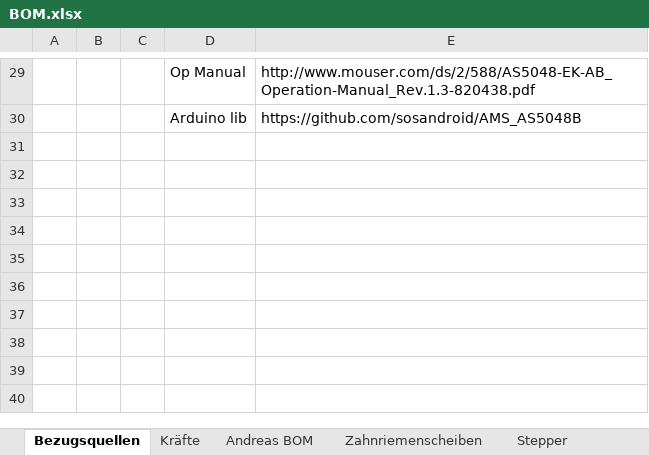
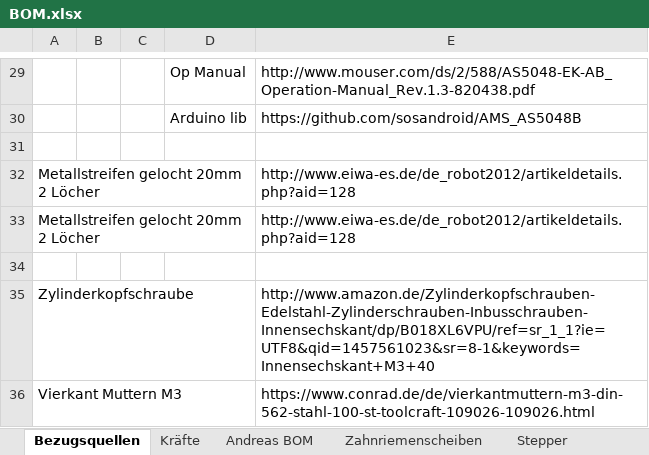
Before and after one commit to goergch/Walter, an Excel workbook: BOM.xlsx, sheet Bezugsquellen, drawn as a sheet; only a part is shown, gaps mark what is left out; values as stored, in another font and other column widths than the file's, no borders; the diff names each change by its address in the sheet, - before the commit and + after, or states it on an @@ line.

```diff
--- a/BOM.xlsx (sheet Bezugsquellen)
+++ b/BOM.xlsx (sheet Bezugsquellen)
+row 31: (empty)
+row 32: Metallstreifen gelocht 20mm 2 Löcher |  |  |  | http://www.eiwa-es.de/de_robot2012/artikeldetails.php?aid=128
+row 33: Metallstreifen gelocht 20mm 2 Löcher |  |  |  | http://www.eiwa-es.de/de_robot2012/artikeldetails.php?aid=128
+row 34: (empty)
+row 35: Zylinderkopfschraube |  |  |  | http://www.amazon.de/Zylinderkopfschrauben-Edelstahl-Zylinderschrauben-Inbusschrauben-Innensechskant/dp/B018XL6VPU/ref=sr_1_1?ie=UTF8&qid=1457561023&sr=8-1&keywords=Innensechskant+M3+40
+row 36: Vierkant Muttern M3 |  |  |  | https://www.conrad.de/de/vierkantmuttern-m3-din-562-stahl-100-st-toolcraft-109026-109026.html
```
Also changed, not shown: sheet Kräfte, sheet BOM, sheet Zahnriemenscheiben, formulas that keep their value, 21 other files.
